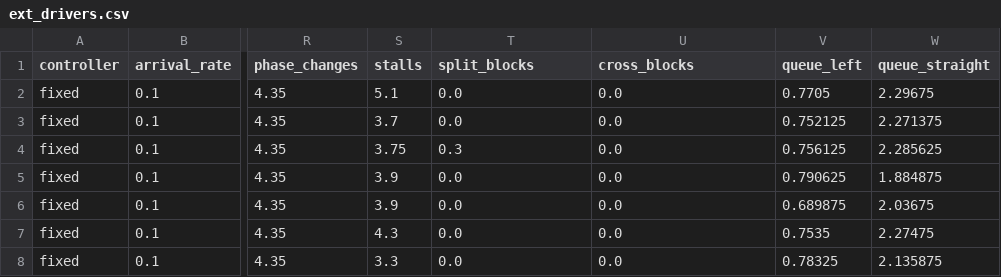
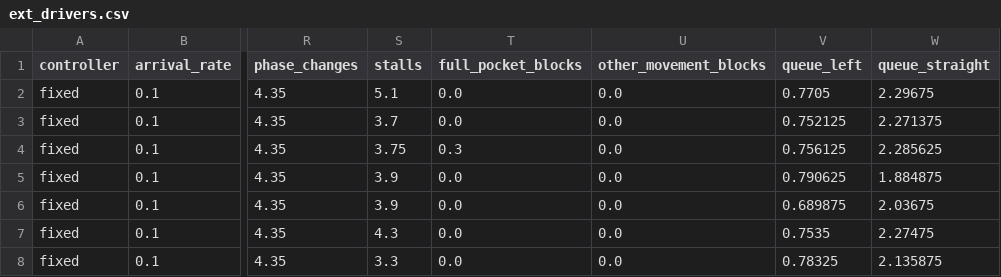
Before and after one commit to phattydumpling/CITS4403-Project, a CSV file: data/ext_drivers.csv, drawn as a sheet; only a part is shown, gaps mark what is left out; the diff names each change by its address in the sheet, - before the commit and + after, or states it on an @@ line.

Commit message:
Rename the spillback counts to full_pocket_blocks and other_movement_blocks
split_blocks -> full_pocket_blocks: a car at the split cannot enter its pocket
because it is full. cross_blocks -> other_movement_blocks: that car also holds up
the car behind it, which wants a different pocket. Only the names change; the
CSV headers are renamed in place and the values are the same.

```diff
--- a/data/ext_drivers.csv
+++ b/data/ext_drivers.csv
-T1: split_blocks
+T1: full_pocket_blocks
-U1: cross_blocks
+U1: other_movement_blocks
```
Also changed, not shown: data/ext_sensing.csv, data/sensitivity_left.csv, 8 other files.
